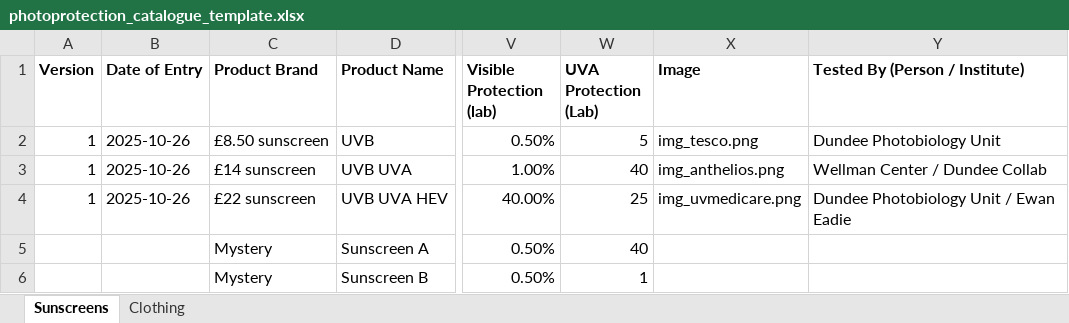
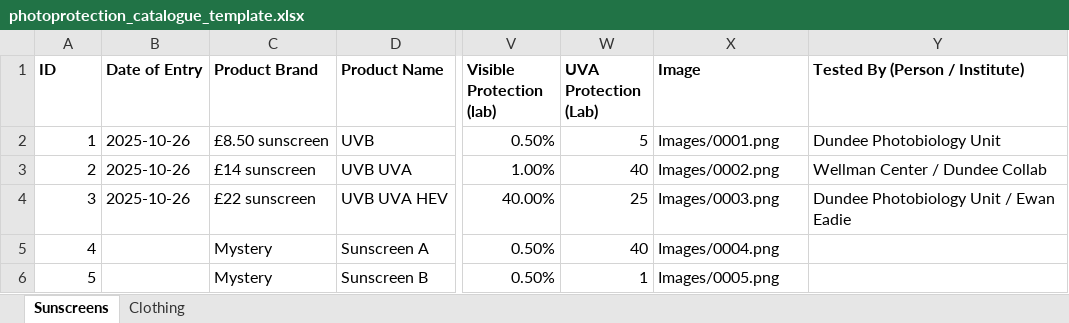
Before and after one commit to dbdundee/photoprotection-catalogue, an Excel workbook: photoprotection_catalogue_template.xlsx, sheet Sunscreens, drawn as a sheet; only a part is shown, gaps mark what is left out; values as stored, in another font and other column widths than the file's, no borders; the diff names each change by its address in the sheet, - before the commit and + after, or states it on an @@ line.

Commit message:
Add files via upload

```diff
--- a/photoprotection_catalogue_template.xlsx (sheet Sunscreens)
+++ b/photoprotection_catalogue_template.xlsx (sheet Sunscreens)
-A1: Version
+A1: ID
-X2 (Image): img_tesco.png
+X2 (Image): Images/0001.png
-A3 (ID): 1
+A3 (ID): 2
-X3 (Image): img_anthelios.png
+X3 (Image): Images/0002.png
-A4 (ID): 1
+A4 (ID): 3
-X4 (Image): img_uvmedicare.png
+X4 (Image): Images/0003.png
-A5 (ID): (empty)
+A5 (ID): 4
-X5 (Image): (empty)
+X5 (Image): Images/0004.png
-A6 (ID): (empty)
+A6 (ID): 5
-X6 (Image): (empty)
+X6 (Image): Images/0005.png
```
